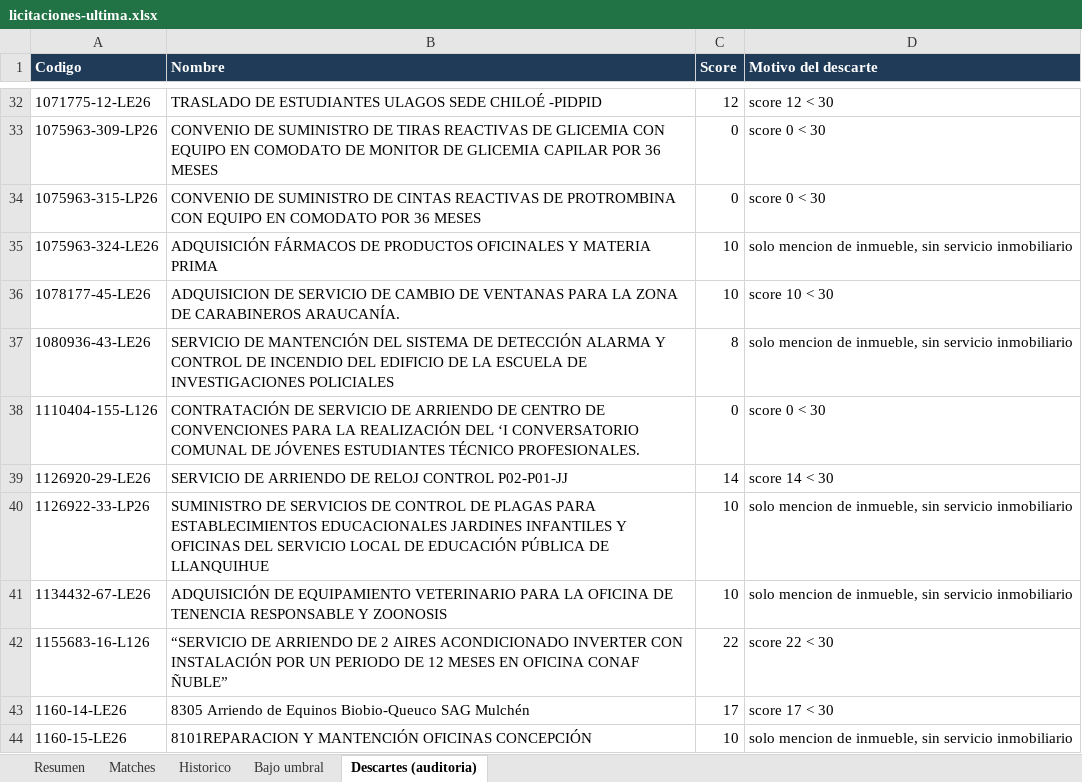
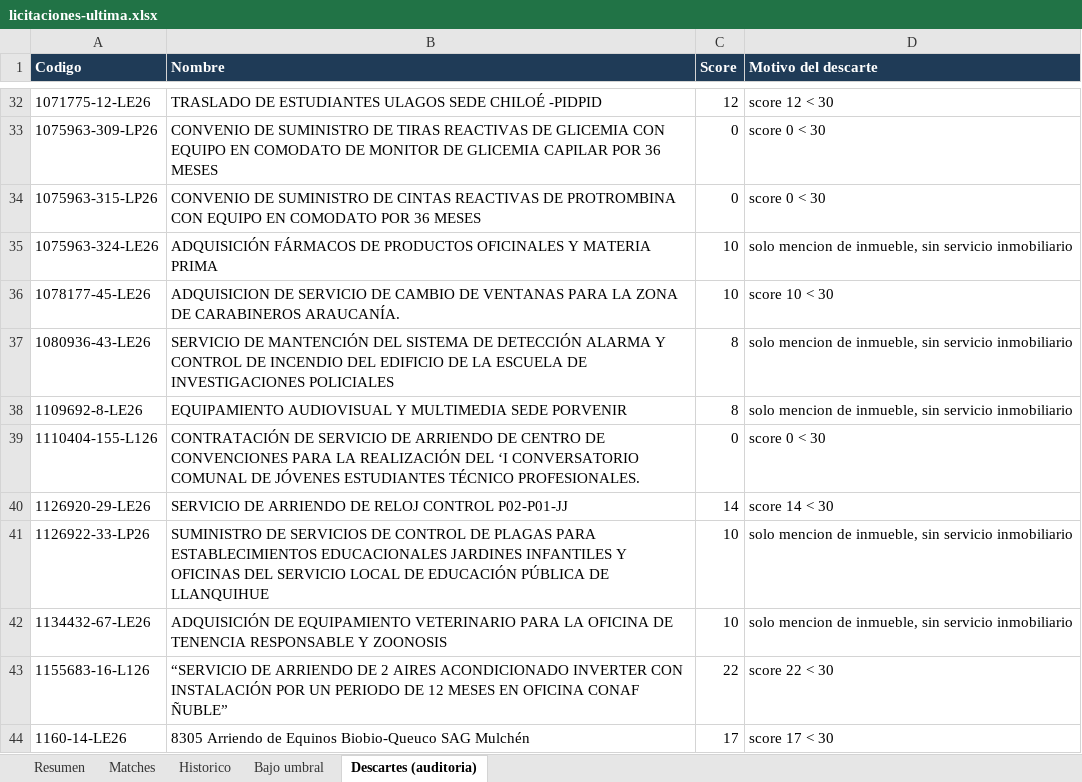
Before and after one commit to Strolj-Oderlink/radar-licitaciones, an Excel workbook: docs/licitaciones-ultima.xlsx, sheet Descartes (auditoria), drawn as a sheet; only a part is shown, gaps mark what is left out; the shorter side is filled out with more unchanged rows; values as stored, in another font and other column widths than the file's, no borders; the diff names each change by its address in the sheet, - before the commit and + after, or states it on an @@ line.

```diff
--- a/docs/licitaciones-ultima.xlsx (sheet Descartes (auditoria))
+++ b/docs/licitaciones-ultima.xlsx (sheet Descartes (auditoria))
+row 38: 1109692-8-LE26 | EQUIPAMIENTO AUDIOVISUAL Y MULTIMEDIA SEDE PORVENIR | 8 | solo mencion de inmueble, sin servicio inmobiliario
```
Also changed, not shown: sheet Resumen, 6 other files.
